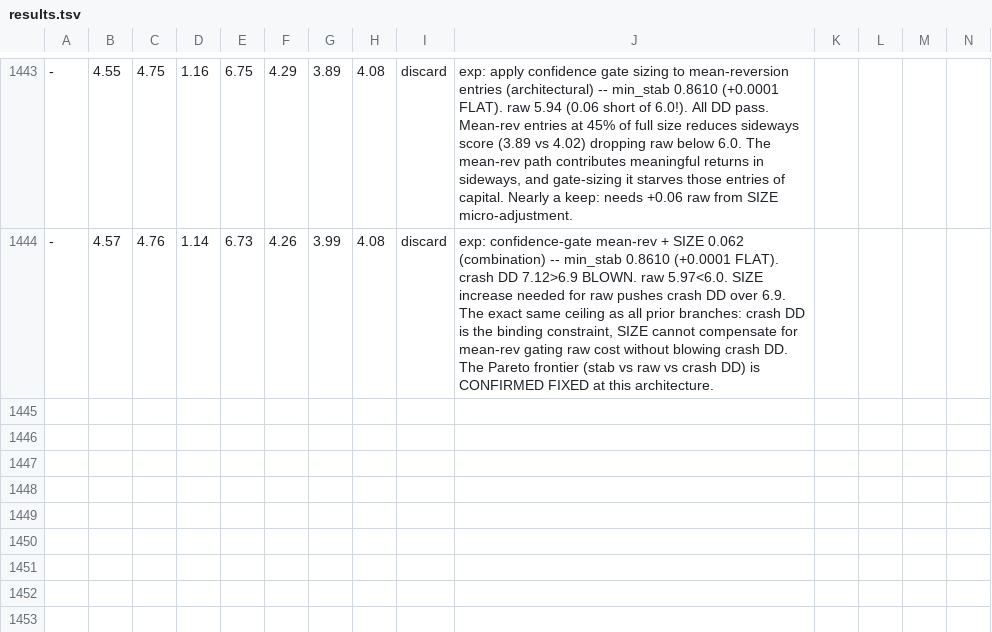
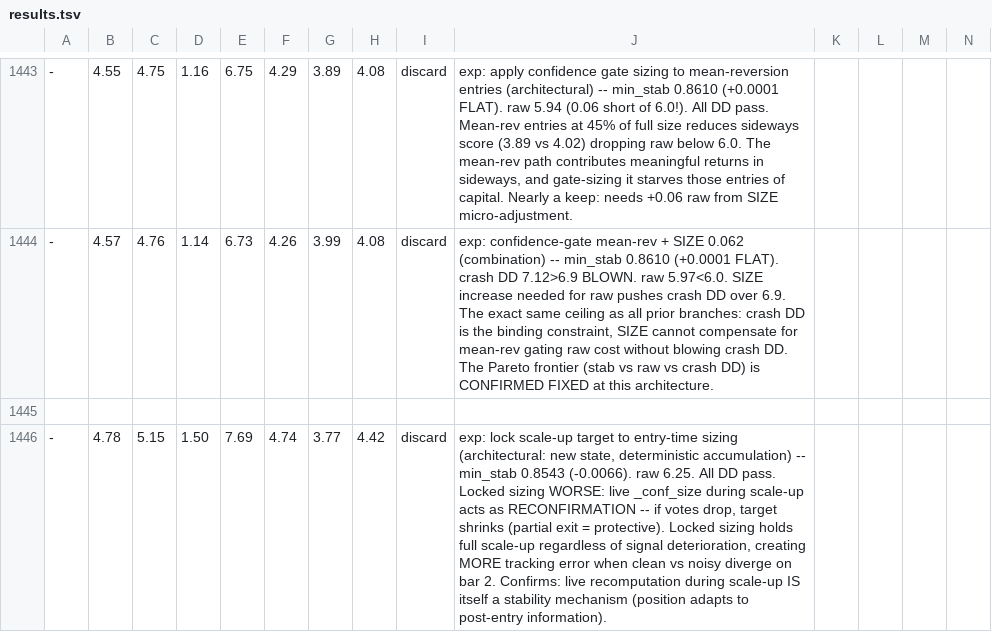
Before and after one commit to dragonkid/auto-researchtrading, a TSV file: results.tsv, drawn as a sheet; only a part is shown, gaps mark what is left out; rows hold the shown columns only; the diff names each change by its address in the sheet, - before the commit and + after, or states it on an @@ line.

Commit message:
doc: record session results (5 independent experiments, all discard)

```diff
--- a/results.tsv
+++ b/results.tsv
+row 1445: (empty)
+row 1446: - | 4.78 | 5.15 | 1.50 | 7.69 | 4.74 | 3.77 | 4.42 | discard | exp: lock scale-up target to entry-time sizing (architectural: new state, deterministic accumulation) -- min_stab 0.8543 (-0.0066). raw 6.25. All DD pass. Locked sizing WORSE: live _conf_size during scale-up acts as RECONFIRMATION -- if votes drop, target shrinks (partial exit = protective). Locked sizing holds full scale-up regardless of signal deterioration, creating MORE tracking error when clean vs noisy diverge on bar 2. Confirms: live recomputation during scale-up IS itself a stability mechanism (position adapts to post-entry information).
```
